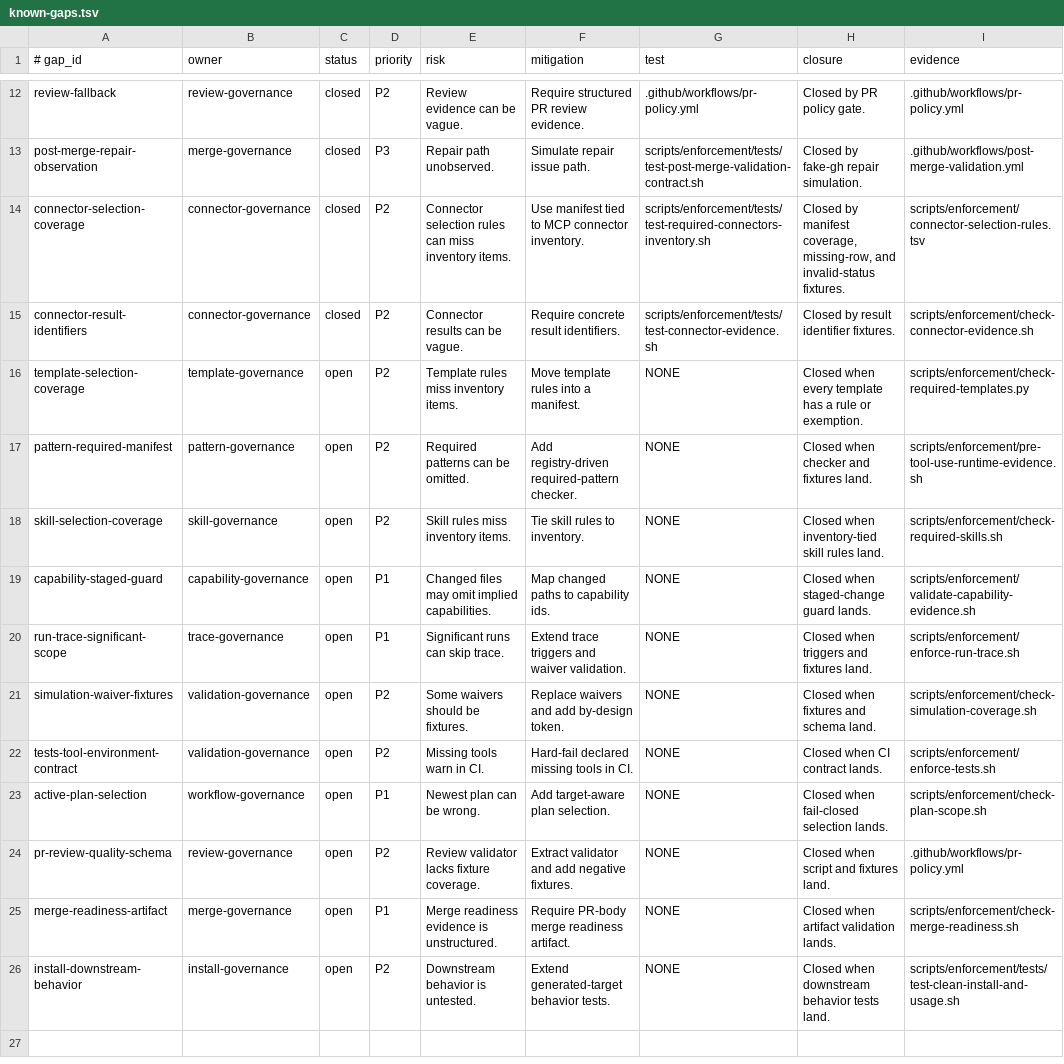
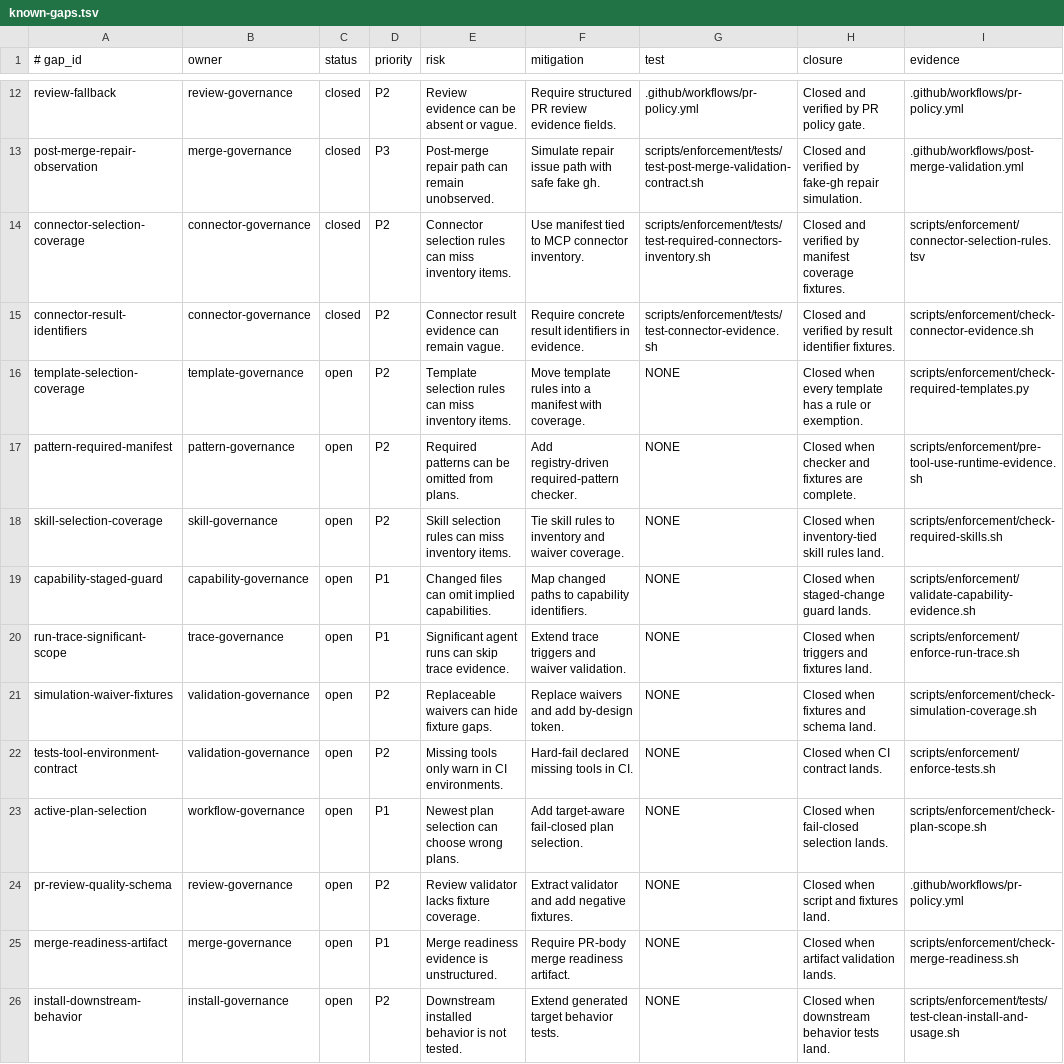
Before and after one commit to yotamfried-ux/Engineering-OS, a TSV file: docs/operations/known-gaps.tsv, drawn as a sheet; only a part is shown, gaps mark what is left out; the diff covers the shown part only; the diff names each change by its address in the sheet, - before the commit and + after, or states it on an @@ line.

Commit message:
docs: keep known gaps fields concrete

```diff
--- a/docs/operations/known-gaps.tsv
+++ b/docs/operations/known-gaps.tsv
-E12 (risk): Review evidence can be vague.
+E12 (risk): Review evidence can be absent or vague.
-F12 (mitigation): Require structured PR review evidence.
+F12 (mitigation): Require structured PR review evidence fields.
-H12 (closure): Closed by PR policy gate.
+H12 (closure): Closed and verified by PR policy gate.
-E13 (risk): Repair path unobserved.
+E13 (risk): Post-merge repair path can remain unobserved.
-F13 (mitigation): Simulate repair issue path.
+F13 (mitigation): Simulate repair issue path with safe fake gh.
-H13 (closure): Closed by fake-gh repair simulation.
+H13 (closure): Closed and verified by fake-gh repair simulation.
-H14 (closure): Closed by manifest coverage, missing-row, and invalid-status fixtures.
+H14 (closure): Closed and verified by manifest coverage fixtures.
-E15 (risk): Connector results can be vague.
+E15 (risk): Connector result evidence can remain vague.
-F15 (mitigation): Require concrete result identifiers.
+F15 (mitigation): Require concrete result identifiers in evidence.
-H15 (closure): Closed by result identifier fixtures.
+H15 (closure): Closed and verified by result identifier fixtures.
-E16 (risk): Template rules miss inventory items.
+E16 (risk): Template selection rules can miss inventory items.
-F16 (mitigation): Move template rules into a manifest.
+F16 (mitigation): Move template rules into a manifest with coverage.
-E17 (risk): Required patterns can be omitted.
+E17 (risk): Required patterns can be omitted from plans.
-H17 (closure): Closed when checker and fixtures land.
+H17 (closure): Closed when checker and fixtures are complete.
-E18 (risk): Skill rules miss inventory items.
+E18 (risk): Skill selection rules can miss inventory items.
-F18 (mitigation): Tie skill rules to inventory.
+F18 (mitigation): Tie skill rules to inventory and waiver coverage.
-E19 (risk): Changed files may omit implied capabilities.
+E19 (risk): Changed files can omit implied capabilities.
-F19 (mitigation): Map changed paths to capability ids.
+F19 (mitigation): Map changed paths to capability identifiers.
-E20 (risk): Significant runs can skip trace.
+E20 (risk): Significant agent runs can skip trace evidence.
-E21 (risk): Some waivers should be fixtures.
+E21 (risk): Replaceable waivers can hide fixture gaps.
-E22 (risk): Missing tools warn in CI.
+E22 (risk): Missing tools only warn in CI environments.
-E23 (risk): Newest plan can be wrong.
+E23 (risk): Newest plan selection can choose wrong plans.
-F23 (mitigation): Add target-aware plan selection.
+F23 (mitigation): Add target-aware fail-closed plan selection.
-E26 (risk): Downstream behavior is untested.
+E26 (risk): Downstream installed behavior is not tested.
-F26 (mitigation): Extend generated-target behavior tests.
+F26 (mitigation): Extend generated target behavior tests.
```
Also changed, not shown: 31 edited cells elsewhere in this file.
